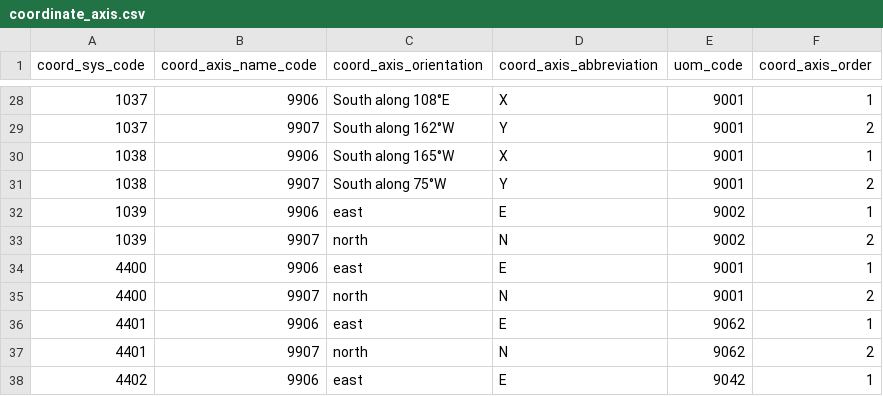
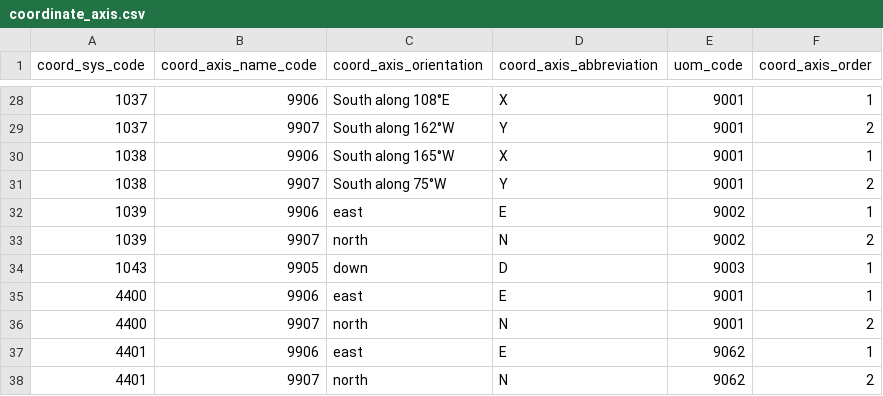
Before and after one commit to johanvdw/libgeotiff-git-mirror, a CSV file: geotiff/trunk/libgeotiff/csv/coordinate_axis.csv, drawn as a sheet; only a part is shown, gaps mark what is left out; the shorter side is filled out with more unchanged rows; the diff names each change by its address in the sheet, - before the commit and + after, or states it on an @@ line.

```diff
--- a/geotiff/trunk/libgeotiff/csv/coordinate_axis.csv
+++ b/geotiff/trunk/libgeotiff/csv/coordinate_axis.csv
+row 34: 1043 | 9905 | down | D | 9003 | 1
```
Also changed, not shown: geotiff/trunk/libgeotiff/csv/coordinate_operation_path.csv, geotiff/trunk/libgeotiff/csv/coordinate_system.csv, 20 other files.
